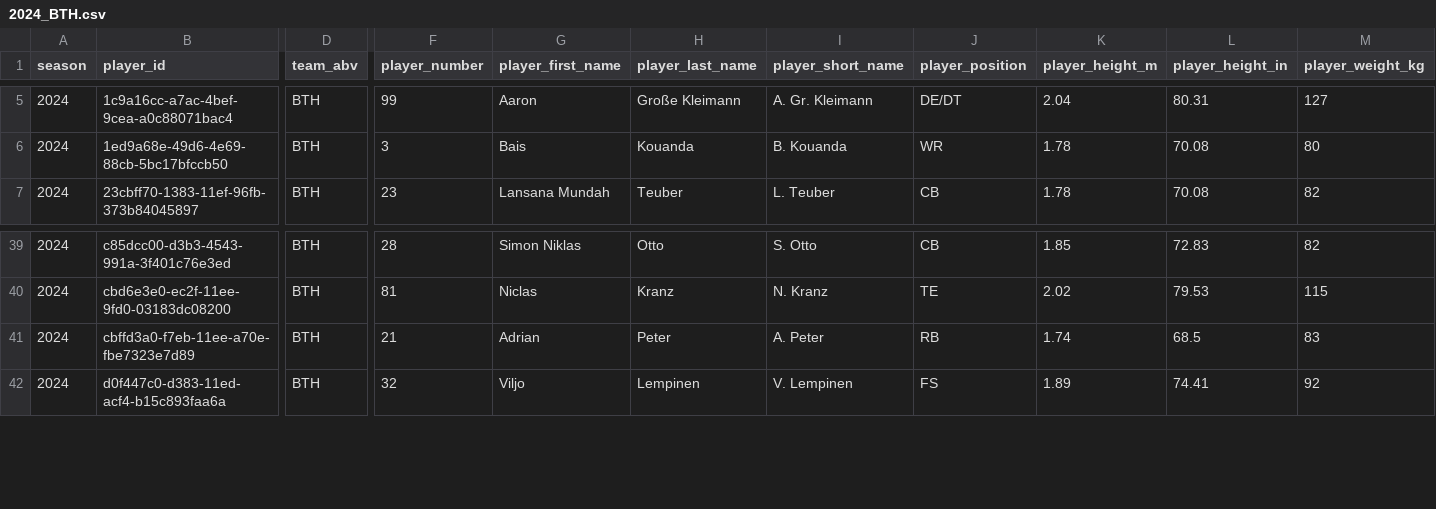
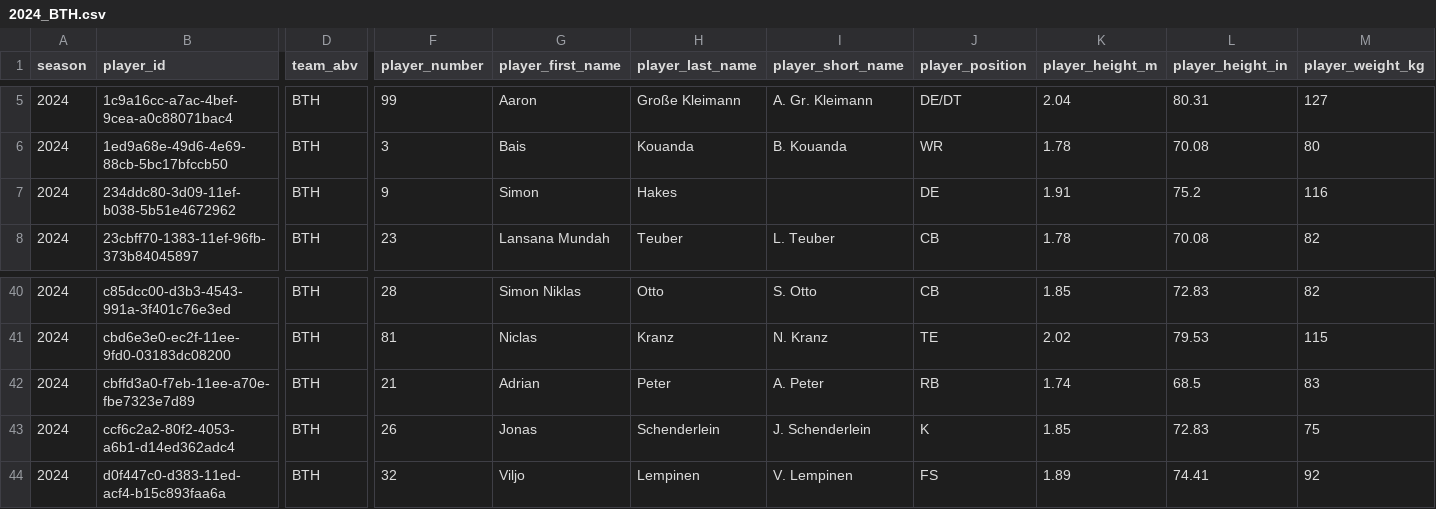
Before and after one commit to armstjc/european-league-of-football-data-repository, a CSV file: rosters/raw/2024_BTH.csv, drawn as a sheet; only a part is shown, gaps mark what is left out; rows hold the shown columns only; the diff names each change by its address in the sheet, - before the commit and + after, or states it on an @@ line.

```diff
--- a/rosters/raw/2024_BTH.csv
+++ b/rosters/raw/2024_BTH.csv
+row 7: 2024 | 234ddc80-3d09-11ef-b038-5b51e4672962 | BTH | 9 | Simon | Hakes |  | DE | 1.91 | 75.2 | 116
+row 43: 2024 | ccf6c2a2-80f2-4053-a6b1-d14ed362adc4 | BTH | 26 | Jonas | Schenderlein | J. Schenderlein | K | 1.85 | 72.83 | 75
```
Also changed, not shown: rosters/2024_elf_rosters.csv, rosters/raw/2024_ENT.csv, 42 other files.
